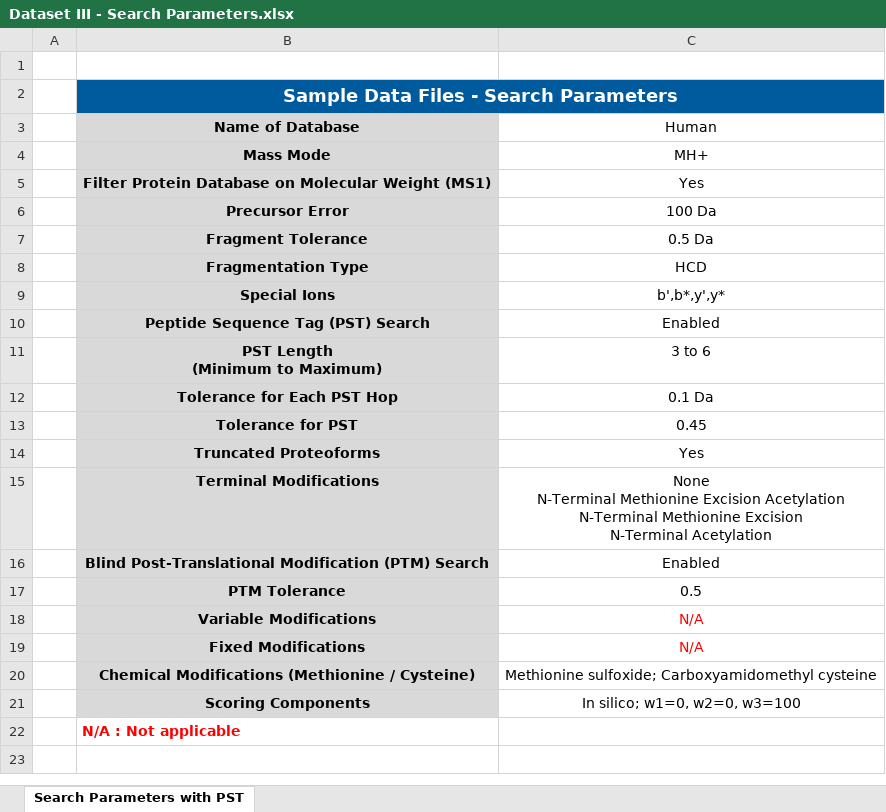
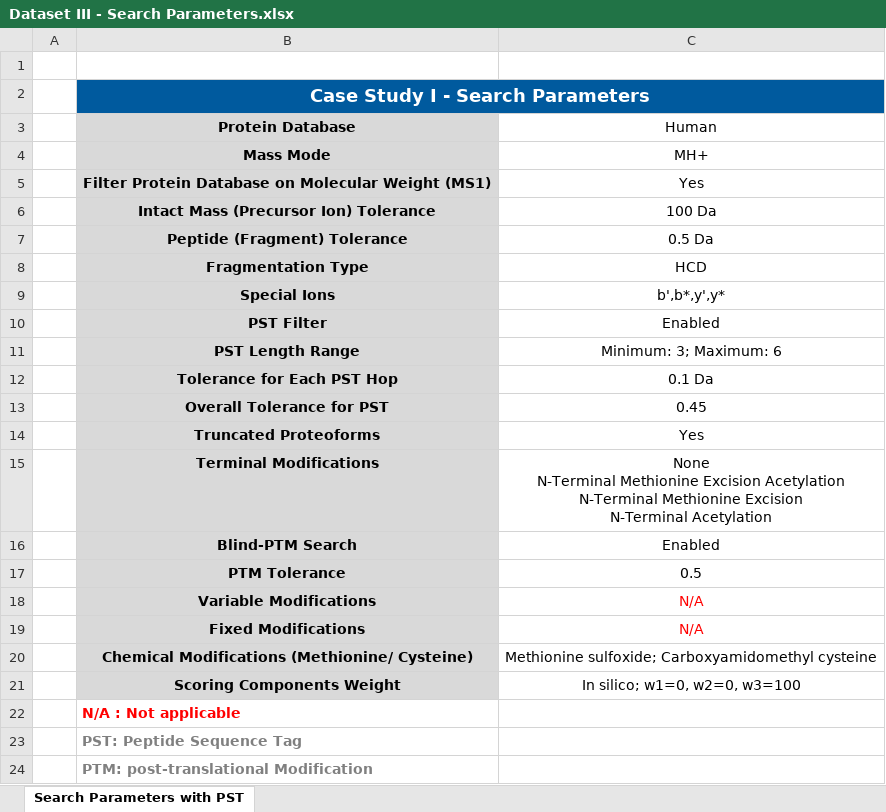
Before and after one commit to BIRL/PERCEPTRON, an Excel workbook: Code/PerceptronFrontEnd/src/assets/DataFiles/ExampleFileDataset/Dataset III - Search Parameters.xlsx, sheet Search Parameters with PST, drawn as a sheet; values as stored, in another font and other column widths than the file's, no borders; removed rows and columns are numbered as before the commit, all else as after; ↵ is a line break in a cell; the diff names each change by its address in the sheet, - before the commit and + after, or states it on an @@ line.

```diff
--- a/Code/PerceptronFrontEnd/src/assets/DataFiles/ExampleFileDataset/Dataset III - Search Parameters.xlsx (sheet Search Parameters with PST)
+++ b/Code/PerceptronFrontEnd/src/assets/DataFiles/ExampleFileDataset/Dataset III - Search Parameters.xlsx (sheet Search Parameters with PST)
-B2 (Protein Database): Sample Data Files - Search Parameters
+B2 (Protein Database): Case Study I - Search Parameters
-B3: Name of Database
+B3: Protein Database
-B6 (Protein Database): Precursor Error
+B6 (Protein Database): Intact Mass (Precursor Ion) Tolerance
-B7 (Protein Database): Fragment Tolerance
+B7 (Protein Database): Peptide (Fragment) Tolerance
-B10 (Protein Database): Peptide Sequence Tag (PST) Search
+B10 (Protein Database): PST Filter
-row 11:  | PST Length ↵ (Minimum to Maximum) | 3 to 6
+row 11:  | PST Length Range | Minimum: 3; Maximum: 6
-B13 (Protein Database): Tolerance for PST
+B13 (Protein Database): Overall Tolerance for PST
-B16 (Protein Database): Blind Post-Translational Modification (PTM) Search
+B16 (Protein Database): Blind-PTM Search
-B20 (Protein Database): Chemical Modifications (Methionine / Cysteine)
+B20 (Protein Database): Chemical Modifications (Methionine/ Cysteine)
-B21 (Protein Database): Scoring Components
+B21 (Protein Database): Scoring Components Weight
+row 23:  | PST: Peptide Sequence Tag
+row 24:  | PTM: post-translational Modification
```
Also changed, not shown: Code/PerceptronFrontEnd/src/assets/DataFiles/EcoliDataset/Dataset II - Search Parameters EcoliDataset_CID.xlsx, Code/PerceptronFrontEnd/src/assets/DataFiles/EcoliDataset/Dataset II - Search Parameters EcoliDataset_ETD.xlsx, 4 other files.
